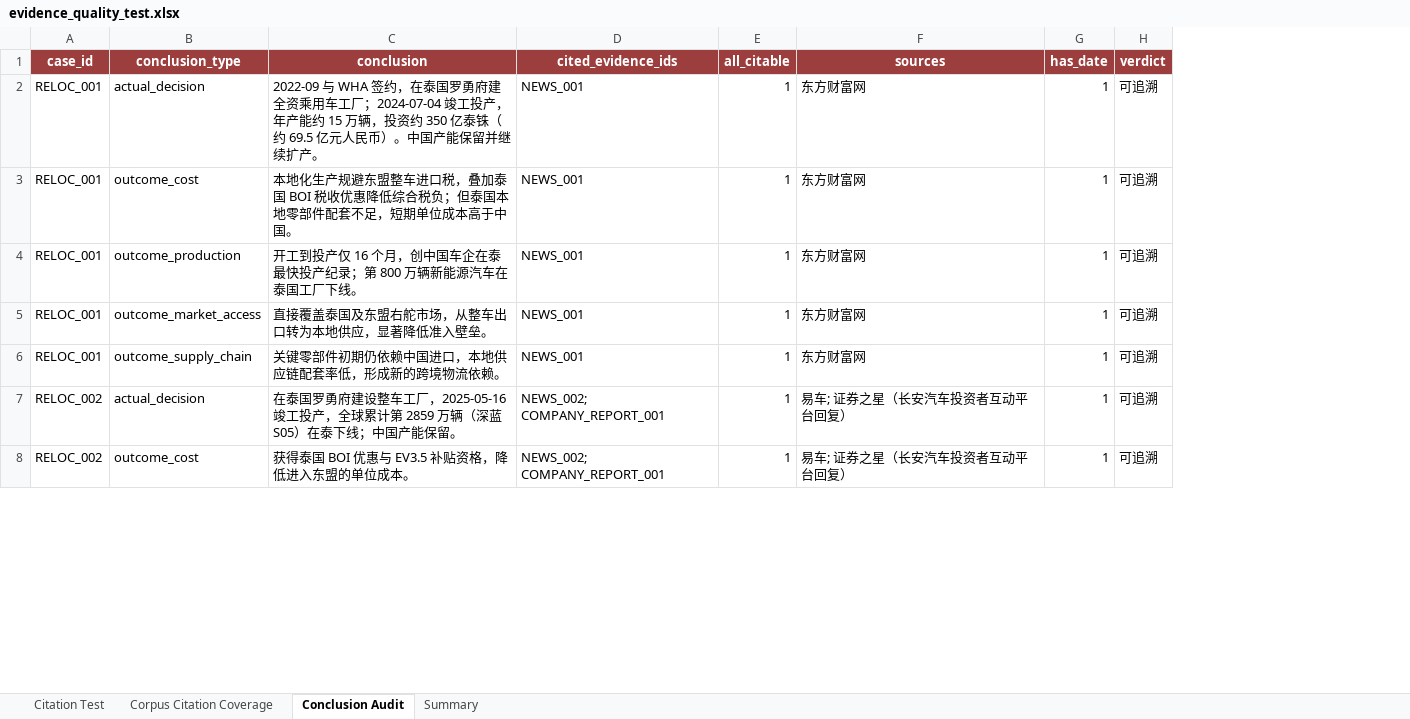
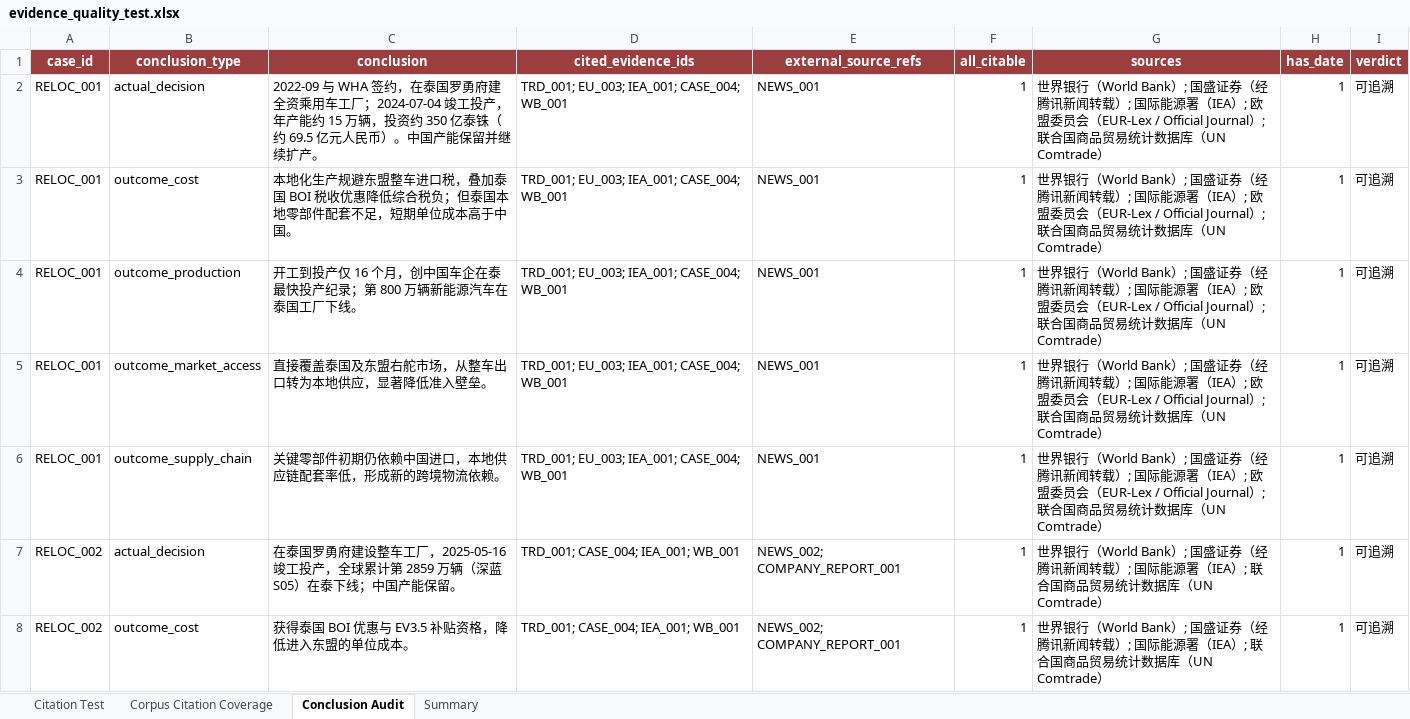
Before and after one commit to RiaYanvv/project, an Excel workbook: data/evaluation/evidence_quality_test.xlsx, sheet Conclusion Audit, drawn as a sheet; only a part is shown; values as stored, in another font and other column widths than the file's, no borders; addresses are those after the commit; the diff covers the shown part only; the diff names each change by its address in the sheet, - before the commit and + after, or states it on an @@ line.

```diff
--- a/data/evaluation/evidence_quality_test.xlsx (sheet Conclusion Audit)
+++ b/data/evaluation/evidence_quality_test.xlsx (sheet Conclusion Audit)
+column D (cited_evidence_ids), rows 2-8: TRD_001; EU_003; IEA_001; CASE_004; WB_001 | TRD_001; EU_003; IEA_001; CASE_004; WB_001 | TRD_001; EU_003; IEA_001; CASE_004; WB_001 | TRD_001; EU_003; IEA_001; CASE_004; WB_001 | TRD_001; EU_003; IEA_001; CASE_004; WB_001 | TRD_001; CASE_004; IEA_001; WB_001 | TRD_001; CASE_004; IEA_001; WB_001
-E1: cited_evidence_ids
+E1: external_source_refs
-G2:G6 (sources): 东方财富网
+G2:G6 (sources): 世界银行（World Bank）; 国盛证券（经腾讯新闻转载）; 国际能源署（IEA）; 欧盟委员会（EUR-Lex / Official Journal）; 联合国商品贸易统计数据库（UN Comtrade）
-G7:G8 (sources): 易车; 证券之星（长安汽车投资者互动平台回复）
+G7:G8 (sources): 世界银行（World Bank）; 国盛证券（经腾讯新闻转载）; 国际能源署（IEA）; 联合国商品贸易统计数据库（UN Comtrade）
```
Also changed, not shown: 78 edited cells elsewhere in this sheet, data/evaluation/benchmark_results.xlsx, data/evaluation/case_benchmark/evidence_cases_v0.1.xlsx, 21 other files.
